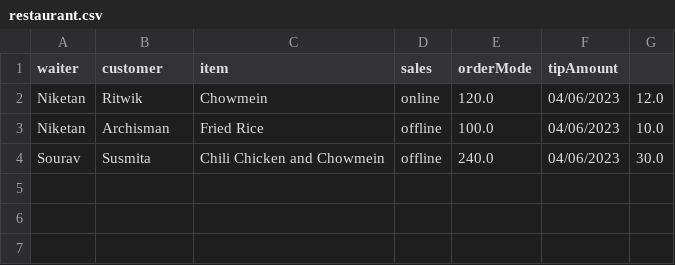
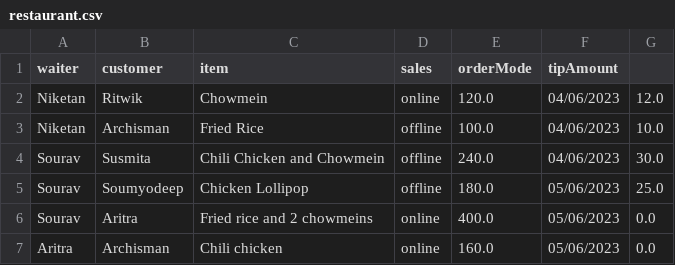
Before and after one commit to ARCHI321/HeroVired-LiveSession, a CSV file: javaCodes/day7/restaurant.csv, drawn as a sheet; the diff names each change by its address in the sheet, - before the commit and + after, or states it on an @@ line.

```diff
--- a/javaCodes/day7/restaurant.csv
+++ b/javaCodes/day7/restaurant.csv
+row 5: Sourav | Soumyodeep | Chicken Lollipop | offline | 180.0 | 05/06/2023 | 25.0
+row 6: Sourav | Aritra | Fried rice and 2 chowmeins | online | 400.0 | 05/06/2023 | 0.0
+row 7: Aritra | Archisman | Chili chicken | online | 160.0 | 05/06/2023 | 0.0
```
Also changed, not shown: 25 other files.
